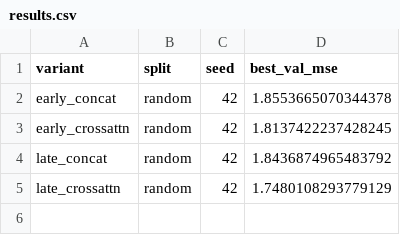
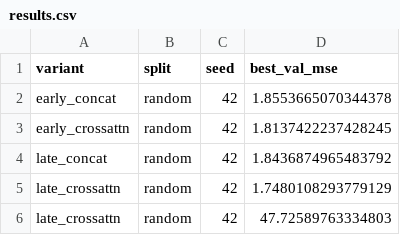
Before and after one commit to bhaveshgupta01/ComparisionPDI, a CSV file: outputs/results/results.csv, drawn as a sheet.

```diff
--- a/outputs/results/results.csv
+++ b/outputs/results/results.csv
@@ -5 +5,2 @@ late_concat,random,42,1.8436874965483792
 late_crossattn,random,42,1.7480108293779129
+late_crossattn,random,42,47.72589763334803
```
Also changed, not shown: outputs/logs/late_crossattn_history.csv, 5 other files.
